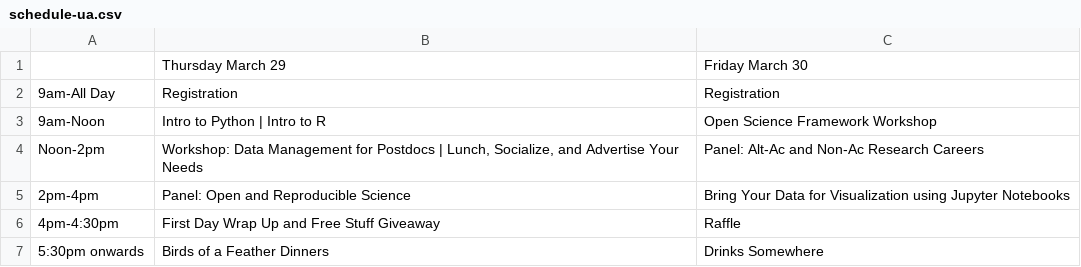
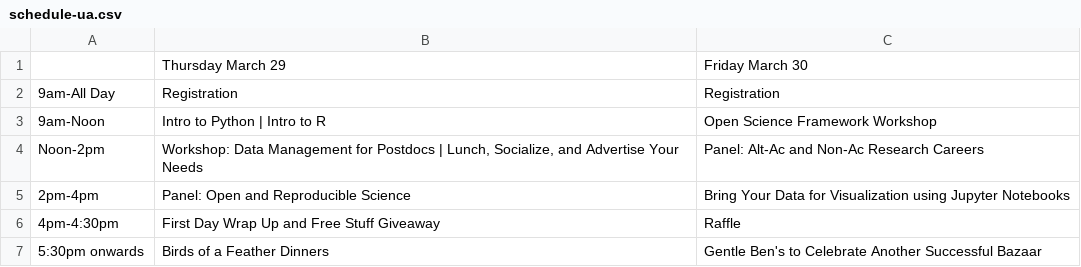
Before and after one commit to resbaz/resbaz2018, a CSV file: tucson/schedule-ua.csv, drawn as a sheet.

Commit message:
Update schedule-ua.csv

```diff
--- a/tucson/schedule-ua.csv
+++ b/tucson/schedule-ua.csv
@@ -6,2 +6,2 @@
 "4pm-4:30pm","First Day Wrap Up and Free Stuff Giveaway","Raffle"
-"5:30pm onwards","Birds of a Feather Dinners","Drinks Somewhere"
+"5:30pm onwards","Birds of a Feather Dinners","Gentle Ben's to Celebrate Another Successful Bazaar"
```
